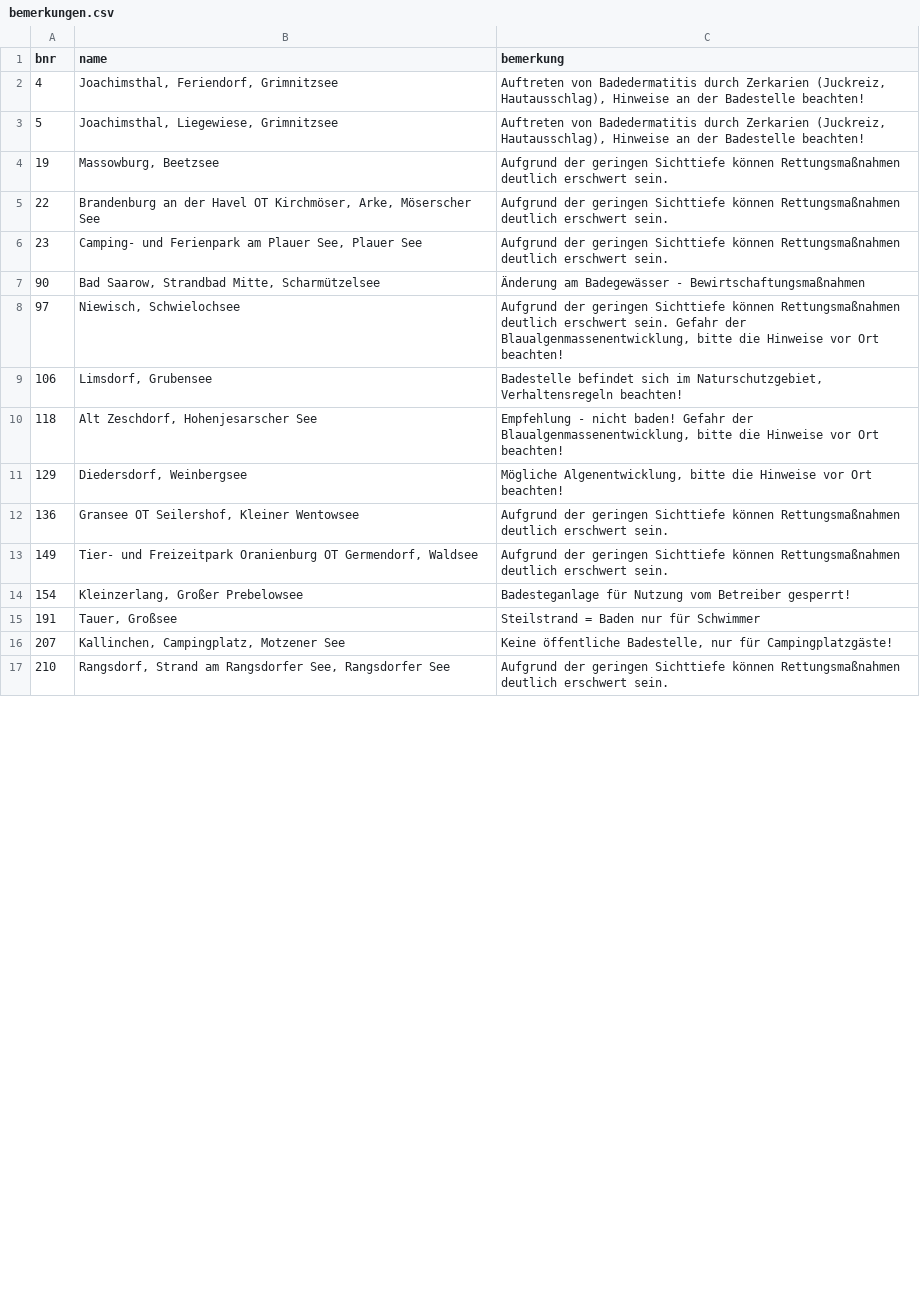
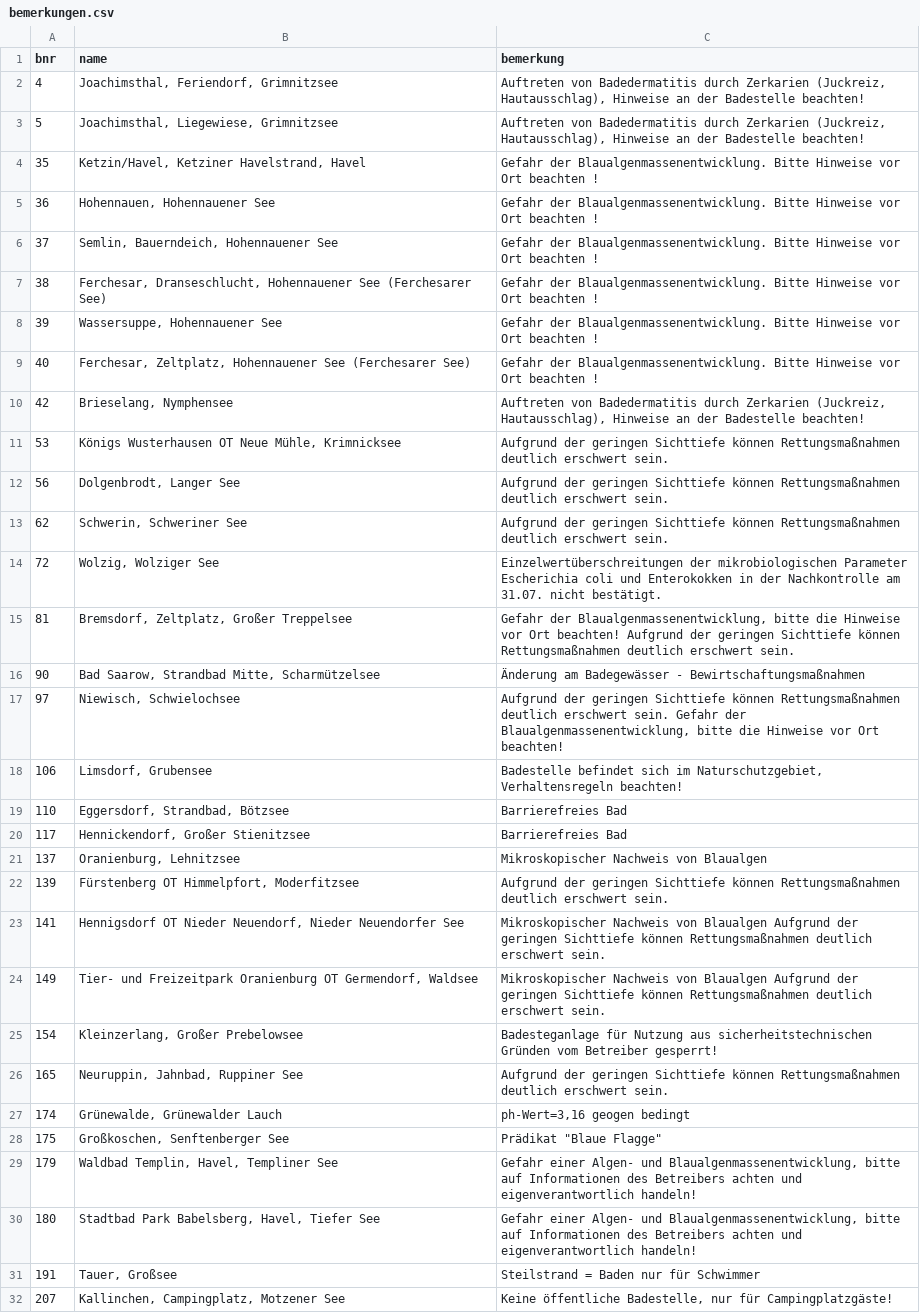
Before and after one commit to rbnmj/lakes, a CSV file: data/brandenburg/bemerkungen.csv, drawn as a sheet; only a part is shown; the shorter side is filled out with more unchanged rows; the diff covers the shown part only.

```diff
--- a/data/brandenburg/bemerkungen.csv
+++ b/data/brandenburg/bemerkungen.csv
@@ -3,4 +3,13 @@ bnr,name,bemerkung
 5,"Joachimsthal, Liegewiese, Grimnitzsee","Auftreten von Badedermatitis durch Zerkarien (Juckreiz, Hautausschlag), Hinweise an der Badestelle beachten!"
-19,"Massowburg, Beetzsee","Aufgrund der geringen Sichttiefe können Rettungsmaßnahmen deutlich erschwert sein."
-22,"Brandenburg an der Havel OT Kirchmöser, Arke, Möserscher See","Aufgrund der geringen Sichttiefe können Rettungsmaßnahmen deutlich erschwert sein."
-23,"Camping- und Ferienpark am Plauer See, Plauer See","Aufgrund der geringen Sichttiefe können Rettungsmaßnahmen deutlich erschwert sein."
+35,"Ketzin/Havel, Ketziner Havelstrand, Havel",Gefahr der Blaualgenmassenentwicklung. Bitte Hinweise vor Ort beachten !
+36,"Hohennauen, Hohennauener See",Gefahr der Blaualgenmassenentwicklung. Bitte Hinweise vor Ort beachten !
+37,"Semlin, Bauerndeich, Hohennauener See",Gefahr der Blaualgenmassenentwicklung. Bitte Hinweise vor Ort beachten !
+38,"Ferchesar, Dranseschlucht, Hohennauener See (Ferchesarer See)",Gefahr der Blaualgenmassenentwicklung. Bitte Hinweise vor Ort beachten !
+39,"Wassersuppe, Hohennauener See",Gefahr der Blaualgenmassenentwicklung. Bitte Hinweise vor Ort beachten !
+40,"Ferchesar, Zeltplatz, Hohennauener See (Ferchesarer See)",Gefahr der Blaualgenmassenentwicklung. Bitte Hinweise vor Ort beachten !
+42,"Brieselang, Nymphensee","Auftreten von Badedermatitis durch Zerkarien (Juckreiz, Hautausschlag), Hinweise an der Badestelle beachten!"
+53,"Königs Wusterhausen OT Neue Mühle, Krimnicksee",Aufgrund der geringen Sichttiefe können Rettungsmaßnahmen deutlich erschwert sein.
+56,"Dolgenbrodt, Langer See",Aufgrund der geringen Sichttiefe können Rettungsmaßnahmen deutlich erschwert sein.
+62,"Schwerin, Schweriner See",Aufgrund der geringen Sichttiefe können Rettungsmaßnahmen deutlich erschwert sein.
+72,"Wolzig, Wolziger See",Einzelwertüberschreitungen der mikrobiologischen Parameter Escherichia coli und Enterokokken in der Nachkontrolle am 31.07. nicht bestätigt.
+81,"Bremsdorf, Zeltplatz, Großer Treppelsee","Gefahr der Blaualgenmassenentwicklung, bitte die Hinweise vor Ort beachten! Aufgrund der geringen Sichttiefe können Rettungsmaßnahmen deutlich erschwert sein."
@@ -9,6 +18,13 @@ bnr,name,bemerkung
 106,"Limsdorf, Grubensee","Badestelle befindet sich im Naturschutzgebiet, Verhaltensregeln beachten!"
-118,"Alt Zeschdorf, Hohenjesarscher See","Empfehlung - nicht baden! Gefahr der Blaualgenmassenentwicklung, bitte die Hinweise vor Ort beachten!"
-129,"Diedersdorf, Weinbergsee","Mögliche Algenentwicklung, bitte die Hinweise vor Ort beachten!"
-136,"Gransee OT Seilershof, Kleiner Wentowsee","Aufgrund der geringen Sichttiefe können Rettungsmaßnahmen deutlich erschwert sein."
-149,"Tier- und Freizeitpark Oranienburg OT Germendorf, Waldsee","Aufgrund der geringen Sichttiefe können Rettungsmaßnahmen deutlich erschwert sein."
-154,"Kleinzerlang, Großer Prebelowsee","Badesteganlage für Nutzung vom Betreiber gesperrt!"
+110,"Eggersdorf, Strandbad, Bötzsee",Barrierefreies Bad
+117,"Hennickendorf, Großer Stienitzsee",Barrierefreies Bad
+137,"Oranienburg, Lehnitzsee",Mikroskopischer Nachweis von Blaualgen
+139,"Fürstenberg OT Himmelpfort, Moderfitzsee",Aufgrund der geringen Sichttiefe können Rettungsmaßnahmen deutlich erschwert sein.
+141,"Hennigsdorf OT Nieder Neuendorf, Nieder Neuendorfer See",Mikroskopischer Nachweis von Blaualgen Aufgrund der geringen Sichttiefe können Rettungsmaßnahmen deutlich erschwert sein.
+149,"Tier- und Freizeitpark Oranienburg OT Germendorf, Waldsee",Mikroskopischer Nachweis von Blaualgen Aufgrund der geringen Sichttiefe können Rettungsmaßnahmen deutlich erschwert sein.
+154,"Kleinzerlang, Großer Prebelowsee",Badesteganlage für Nutzung aus sicherheitstechnischen Gründen vom Betreiber gesperrt!
+165,"Neuruppin, Jahnbad, Ruppiner See",Aufgrund der geringen Sichttiefe können Rettungsmaßnahmen deutlich erschwert sein.
+174,"Grünewalde, Grünewalder Lauch","ph-Wert=3,16 geogen bedingt"
+175,"Großkoschen, Senftenberger See","Prädikat ""Blaue Flagge"""
+179,"Waldbad Templin, Havel, Templiner See","Gefahr einer Algen- und Blaualgenmassenentwicklung, bitte auf Informationen des Betreibers achten und eigenverantwortlich handeln!"
+180,"Stadtbad Park Babelsberg, Havel, Tiefer See","Gefahr einer Algen- und Blaualgenmassenentwicklung, bitte auf Informationen des Betreibers achten und eigenverantwortlich handeln!"
```
Also changed, not shown: 1 added row and 2 removed rows elsewhere in this file, 8 other files.
